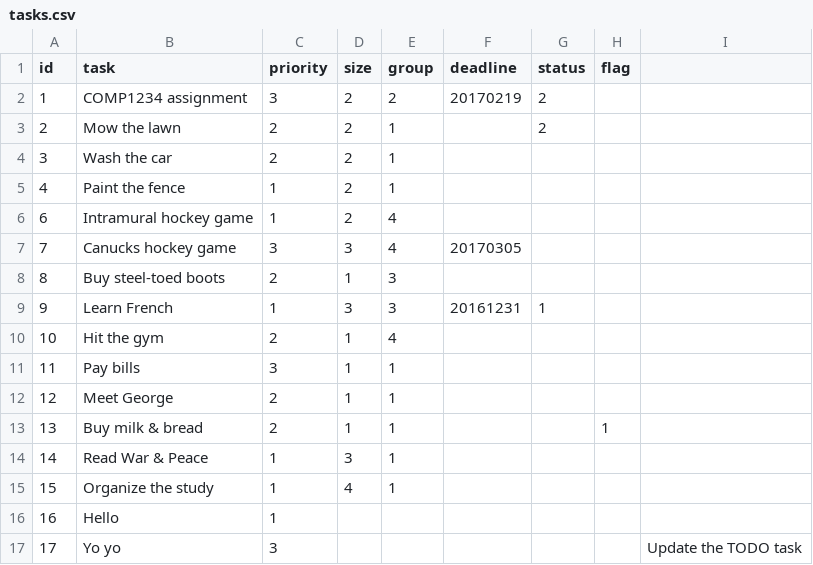
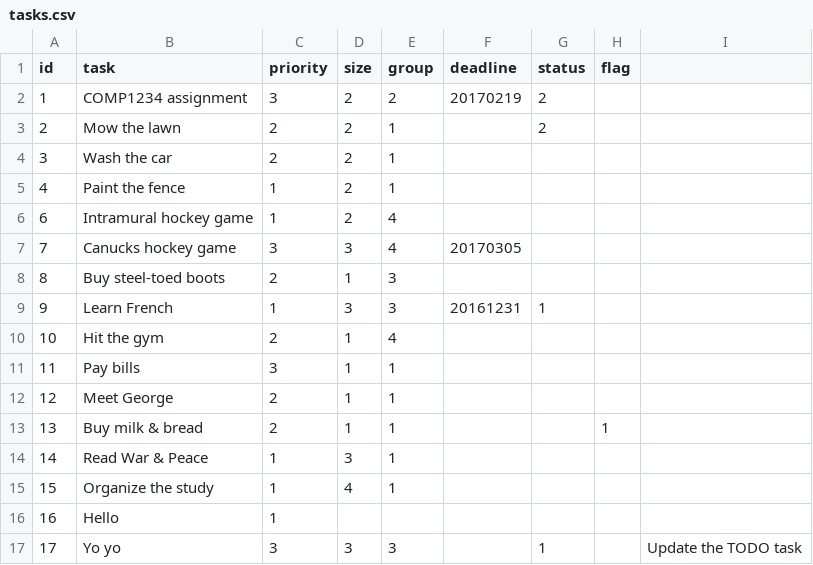
Before and after one commit to jedi-academy/starter-todo4, a CSV file: data/tasks.csv, drawn as a sheet.

```diff
--- a/data/tasks.csv
+++ b/data/tasks.csv
@@ -16,2 +16,2 @@ id,task,priority,size,group,deadline,status,flag
 16,Hello,1,,,,,
-17,"Yo yo",3,,,,,,"Update the TODO task"
+17,"Yo yo",3,3,3,,1,,"Update the TODO task"
```
Also changed, not shown: 2 other files.
